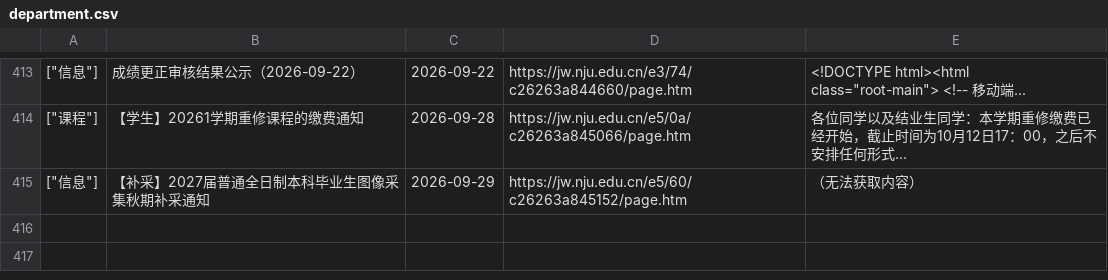
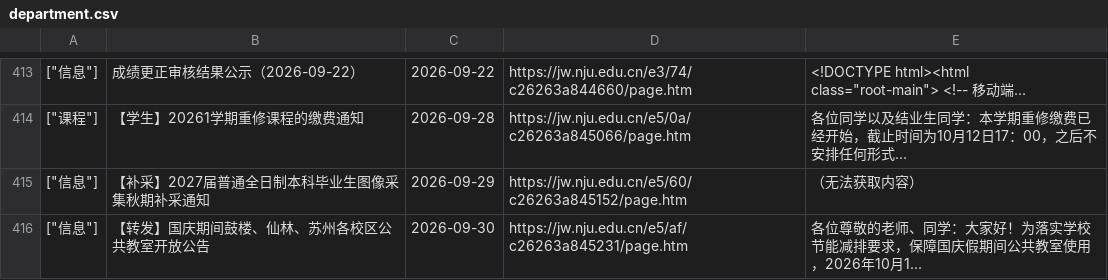
Before and after one commit to Chen-Rong-Zi/nju-jw, a CSV file: department.csv, drawn as a sheet; only a part is shown, gaps mark what is left out; the diff names each change by its address in the sheet, - before the commit and + after, or states it on an @@ line.

```diff
--- a/department.csv
+++ b/department.csv
+row 416: ["信息"] | 【转发】国庆期间鼓楼、仙林、苏州各校区公共教室开放公告 | 2026-09-30 | https://jw.nju.edu.cn/e5/af/c26263a845231/page.htm | 各位尊敬的老师、同学：大家好！为落实学校节能减排要求，保障国庆假期间公共教室使用，2026年10月1...
```
Also changed, not shown: 1 other file.
